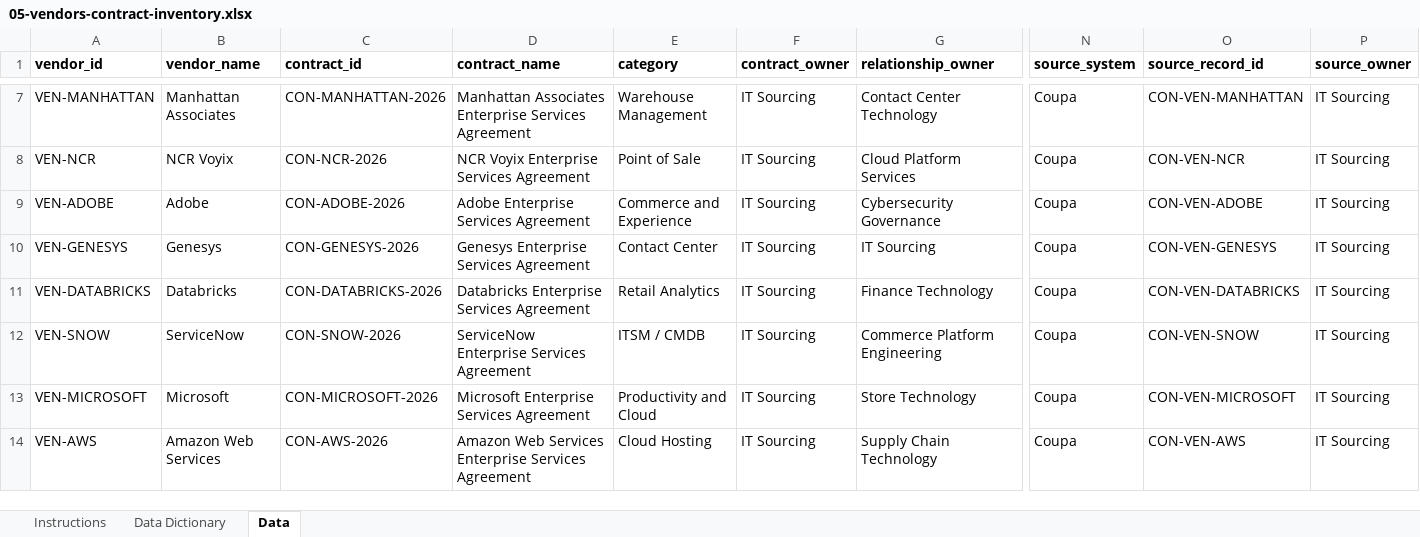
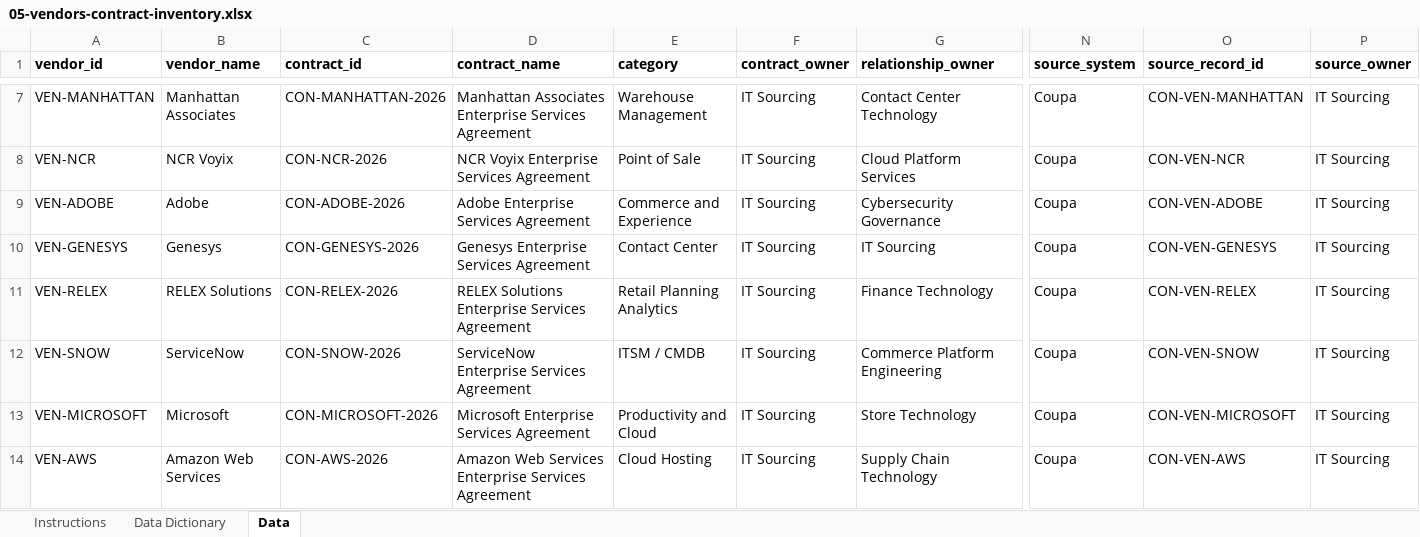
Before and after one commit to abarva-platform/abarva, an Excel workbook: docs/enterprise-context/synthetic/apexretail/05-vendors-contract-inventory.xlsx, sheet Data, drawn as a sheet; only a part is shown, gaps mark what is left out; values as stored, in another font and other column widths than the file's, no borders; the diff names each change by its address in the sheet, - before the commit and + after, or states it on an @@ line.

```diff
--- a/docs/enterprise-context/synthetic/apexretail/05-vendors-contract-inventory.xlsx (sheet Data)
+++ b/docs/enterprise-context/synthetic/apexretail/05-vendors-contract-inventory.xlsx (sheet Data)
-A11 (vendor_id): VEN-DATABRICKS
+A11 (vendor_id): VEN-RELEX
-B11 (vendor_name): Databricks
+B11 (vendor_name): RELEX Solutions
-C11 (contract_id): CON-DATABRICKS-2026
+C11 (contract_id): CON-RELEX-2026
-D11 (contract_name): Databricks Enterprise Services Agreement
+D11 (contract_name): RELEX Solutions Enterprise Services Agreement
-E11 (category): Retail Analytics
+E11 (category): Retail Planning Analytics
-O11 (source_record_id): CON-VEN-DATABRICKS
+O11 (source_record_id): CON-VEN-RELEX
```
Also changed, not shown: docs/enterprise-context/synthetic/apexretail/03-cmdb-applications-services.xlsx, docs/enterprise-context/synthetic/apexretail/06-renewal-calendar.xlsx, 41 other files.
